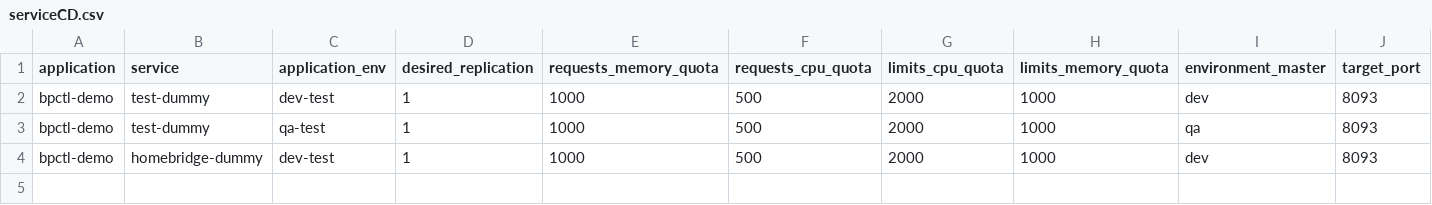
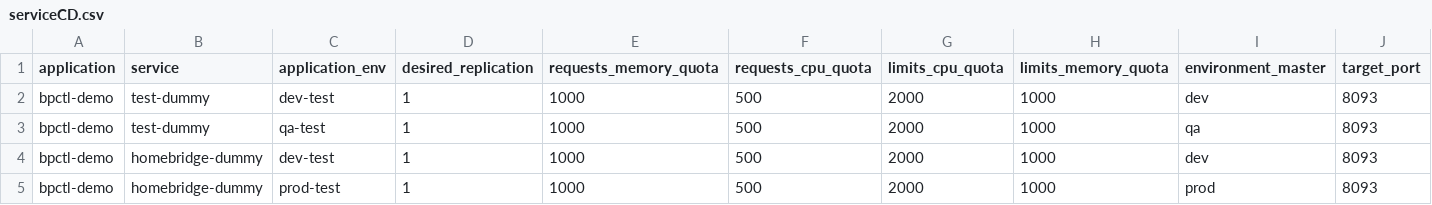
Before and after one commit to sunil9837/dummy_csv, a CSV file: bpctl/serviceCD.csv, drawn as a sheet; only a part is shown; rows hold the shown columns only; the diff names each change by its address in the sheet, - before the commit and + after, or states it on an @@ line.

```diff
--- a/bpctl/serviceCD.csv
+++ b/bpctl/serviceCD.csv
+row 5: bpctl-demo | homebridge-dummy | prod-test | 1 | 1000 | 500 | 2000 | 1000 | prod | 8093
```
Also changed, not shown: bpctl/serviceCI.csv.
